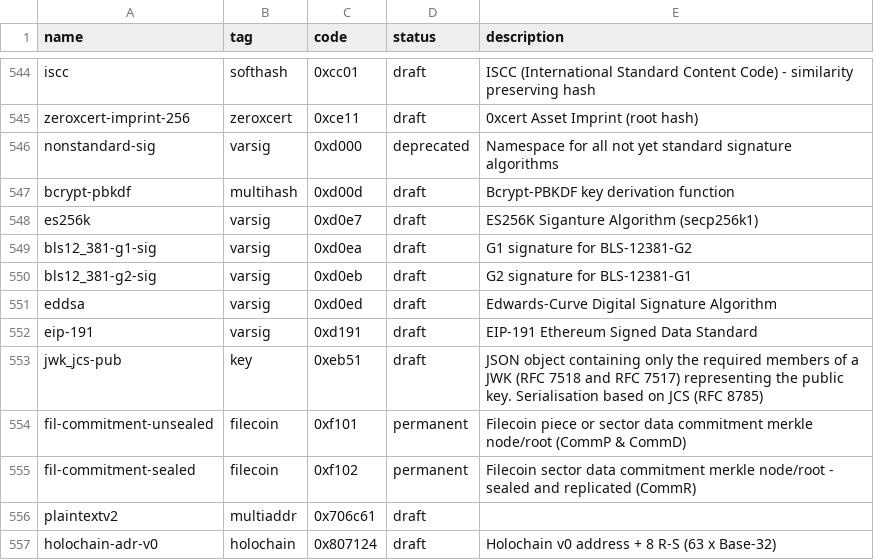
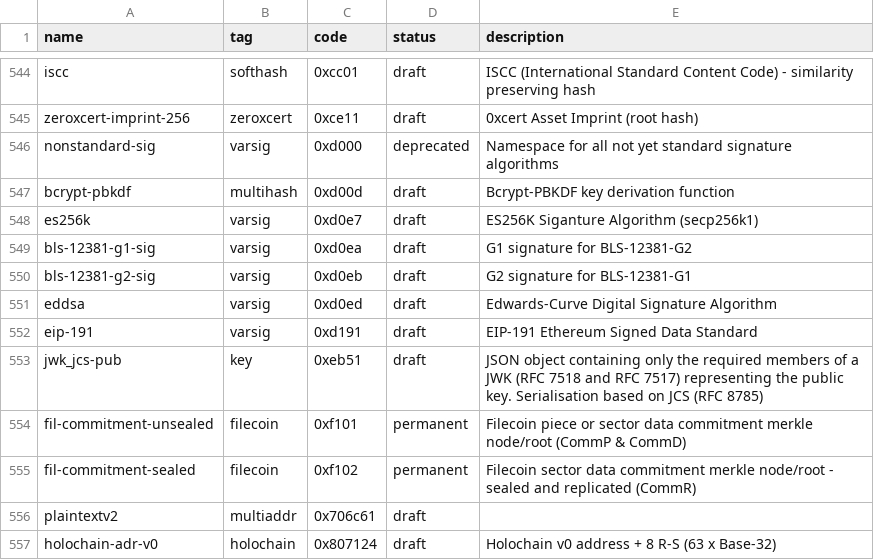
Before and after one commit to multiformats/multicodec, a CSV file: table.csv, drawn as a sheet; only a part is shown, gaps mark what is left out.

Commit message:
revert rename of bls varsig
Signed-off-by: Dave Grantham <dwg@linuxprogrammer.org>

```diff
--- a/table.csv
+++ b/table.csv
@@ -548,4 +548,4 @@ bcrypt-pbkdf,                   multihash,      0xd00d,         draft,      Bcry
 es256k,                         varsig,         0xd0e7,         draft,      ES256K Siganture Algorithm (secp256k1)
-bls12_381-g1-sig,               varsig,         0xd0ea,         draft,      G1 signature for BLS-12381-G2
-bls12_381-g2-sig,               varsig,         0xd0eb,         draft,      G2 signature for BLS-12381-G1
+bls-12381-g1-sig,               varsig,         0xd0ea,         draft,      G1 signature for BLS-12381-G2
+bls-12381-g2-sig,               varsig,         0xd0eb,         draft,      G2 signature for BLS-12381-G1
 eddsa,                          varsig,         0xd0ed,         draft,      Edwards-Curve Digital Signature Algorithm
```
